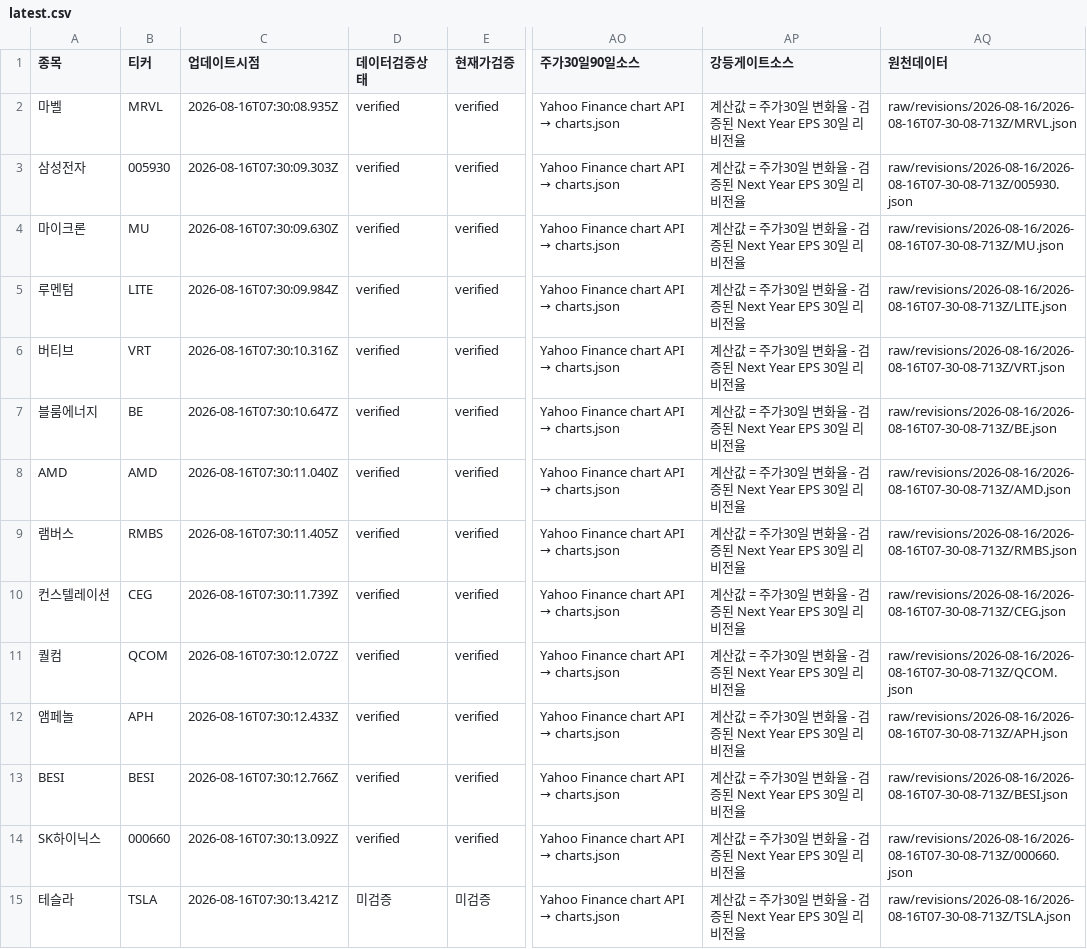
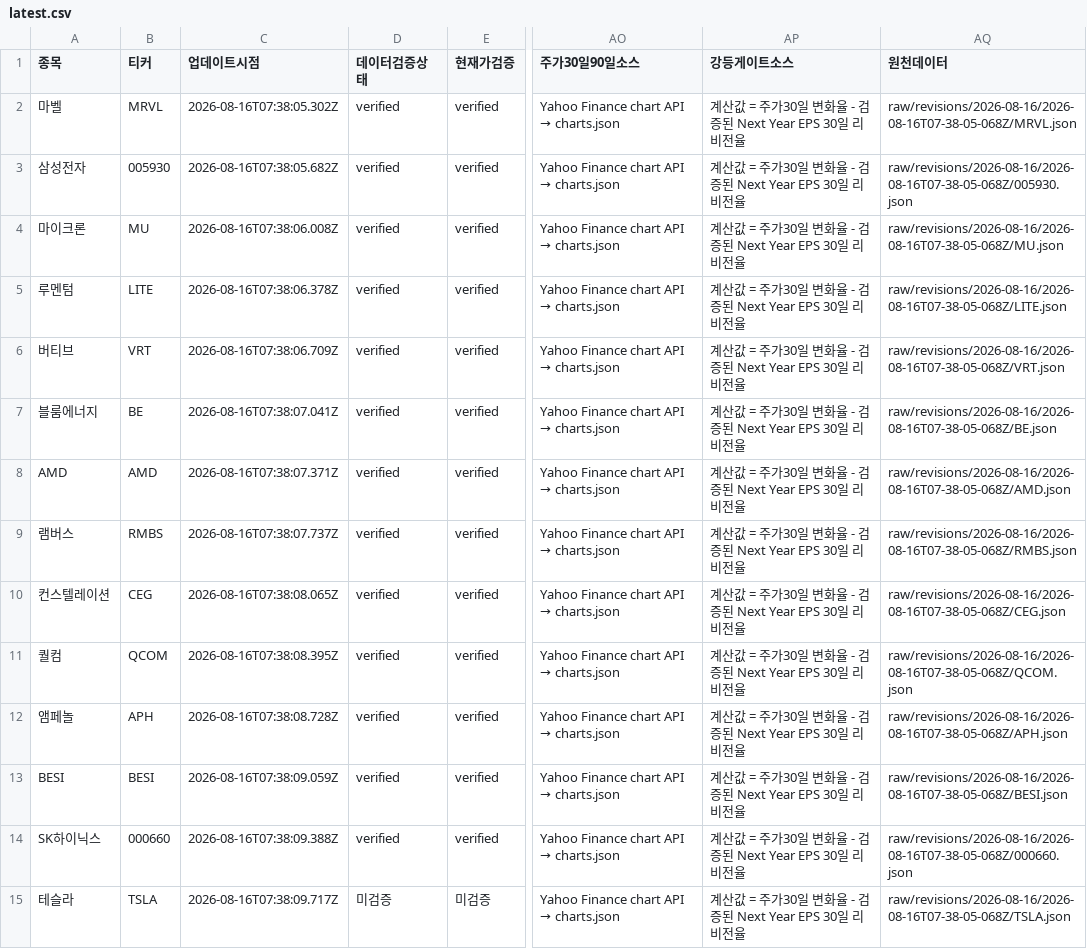
Before and after one commit to SimpleorNothing/ten-bagger, a CSV file: raw/revisions/latest.csv, drawn as a sheet; only a part is shown, gaps mark what is left out; the diff names each change by its address in the sheet, - before the commit and + after, or states it on an @@ line.

```diff
--- a/raw/revisions/latest.csv
+++ b/raw/revisions/latest.csv
-C2 (업데이트시점): 2026-08-16T07:30:08.935Z
+C2 (업데이트시점): 2026-08-16T07:38:05.302Z
-AQ2 (원천데이터): raw/revisions/2026-08-16/2026-08-16T07-30-08-713Z/MRVL.json
+AQ2 (원천데이터): raw/revisions/2026-08-16/2026-08-16T07-38-05-068Z/MRVL.json
-C3 (업데이트시점): 2026-08-16T07:30:09.303Z
+C3 (업데이트시점): 2026-08-16T07:38:05.682Z
-AQ3 (원천데이터): raw/revisions/2026-08-16/2026-08-16T07-30-08-713Z/005930.json
+AQ3 (원천데이터): raw/revisions/2026-08-16/2026-08-16T07-38-05-068Z/005930.json
-C4 (업데이트시점): 2026-08-16T07:30:09.630Z
+C4 (업데이트시점): 2026-08-16T07:38:06.008Z
-AQ4 (원천데이터): raw/revisions/2026-08-16/2026-08-16T07-30-08-713Z/MU.json
+AQ4 (원천데이터): raw/revisions/2026-08-16/2026-08-16T07-38-05-068Z/MU.json
-C5 (업데이트시점): 2026-08-16T07:30:09.984Z
+C5 (업데이트시점): 2026-08-16T07:38:06.378Z
-AQ5 (원천데이터): raw/revisions/2026-08-16/2026-08-16T07-30-08-713Z/LITE.json
+AQ5 (원천데이터): raw/revisions/2026-08-16/2026-08-16T07-38-05-068Z/LITE.json
-C6 (업데이트시점): 2026-08-16T07:30:10.316Z
+C6 (업데이트시점): 2026-08-16T07:38:06.709Z
-AQ6 (원천데이터): raw/revisions/2026-08-16/2026-08-16T07-30-08-713Z/VRT.json
+AQ6 (원천데이터): raw/revisions/2026-08-16/2026-08-16T07-38-05-068Z/VRT.json
-C7 (업데이트시점): 2026-08-16T07:30:10.647Z
+C7 (업데이트시점): 2026-08-16T07:38:07.041Z
-AQ7 (원천데이터): raw/revisions/2026-08-16/2026-08-16T07-30-08-713Z/BE.json
+AQ7 (원천데이터): raw/revisions/2026-08-16/2026-08-16T07-38-05-068Z/BE.json
-C8 (업데이트시점): 2026-08-16T07:30:11.040Z
+C8 (업데이트시점): 2026-08-16T07:38:07.371Z
-AQ8 (원천데이터): raw/revisions/2026-08-16/2026-08-16T07-30-08-713Z/AMD.json
+AQ8 (원천데이터): raw/revisions/2026-08-16/2026-08-16T07-38-05-068Z/AMD.json
-C9 (업데이트시점): 2026-08-16T07:30:11.405Z
+C9 (업데이트시점): 2026-08-16T07:38:07.737Z
-AQ9 (원천데이터): raw/revisions/2026-08-16/2026-08-16T07-30-08-713Z/RMBS.json
+AQ9 (원천데이터): raw/revisions/2026-08-16/2026-08-16T07-38-05-068Z/RMBS.json
-C10 (업데이트시점): 2026-08-16T07:30:11.739Z
+C10 (업데이트시점): 2026-08-16T07:38:08.065Z
-AQ10 (원천데이터): raw/revisions/2026-08-16/2026-08-16T07-30-08-713Z/CEG.json
+AQ10 (원천데이터): raw/revisions/2026-08-16/2026-08-16T07-38-05-068Z/CEG.json
-C11 (업데이트시점): 2026-08-16T07:30:12.072Z
+C11 (업데이트시점): 2026-08-16T07:38:08.395Z
-AQ11 (원천데이터): raw/revisions/2026-08-16/2026-08-16T07-30-08-713Z/QCOM.json
+AQ11 (원천데이터): raw/revisions/2026-08-16/2026-08-16T07-38-05-068Z/QCOM.json
-C12 (업데이트시점): 2026-08-16T07:30:12.433Z
+C12 (업데이트시점): 2026-08-16T07:38:08.728Z
-AQ12 (원천데이터): raw/revisions/2026-08-16/2026-08-16T07-30-08-713Z/APH.json
+AQ12 (원천데이터): raw/revisions/2026-08-16/2026-08-16T07-38-05-068Z/APH.json
-C13 (업데이트시점): 2026-08-16T07:30:12.766Z
+C13 (업데이트시점): 2026-08-16T07:38:09.059Z
-AQ13 (원천데이터): raw/revisions/2026-08-16/2026-08-16T07-30-08-713Z/BESI.json
+AQ13 (원천데이터): raw/revisions/2026-08-16/2026-08-16T07-38-05-068Z/BESI.json
-C14 (업데이트시점): 2026-08-16T07:30:13.092Z
+C14 (업데이트시점): 2026-08-16T07:38:09.388Z
-AQ14 (원천데이터): raw/revisions/2026-08-16/2026-08-16T07-30-08-713Z/000660.json
+AQ14 (원천데이터): raw/revisions/2026-08-16/2026-08-16T07-38-05-068Z/000660.json
-C15 (업데이트시점): 2026-08-16T07:30:13.421Z
+C15 (업데이트시점): 2026-08-16T07:38:09.717Z
-AQ15 (원천데이터): raw/revisions/2026-08-16/2026-08-16T07-30-08-713Z/TSLA.json
+AQ15 (원천데이터): raw/revisions/2026-08-16/2026-08-16T07-38-05-068Z/TSLA.json
```
Also changed, not shown: 20 other files.
